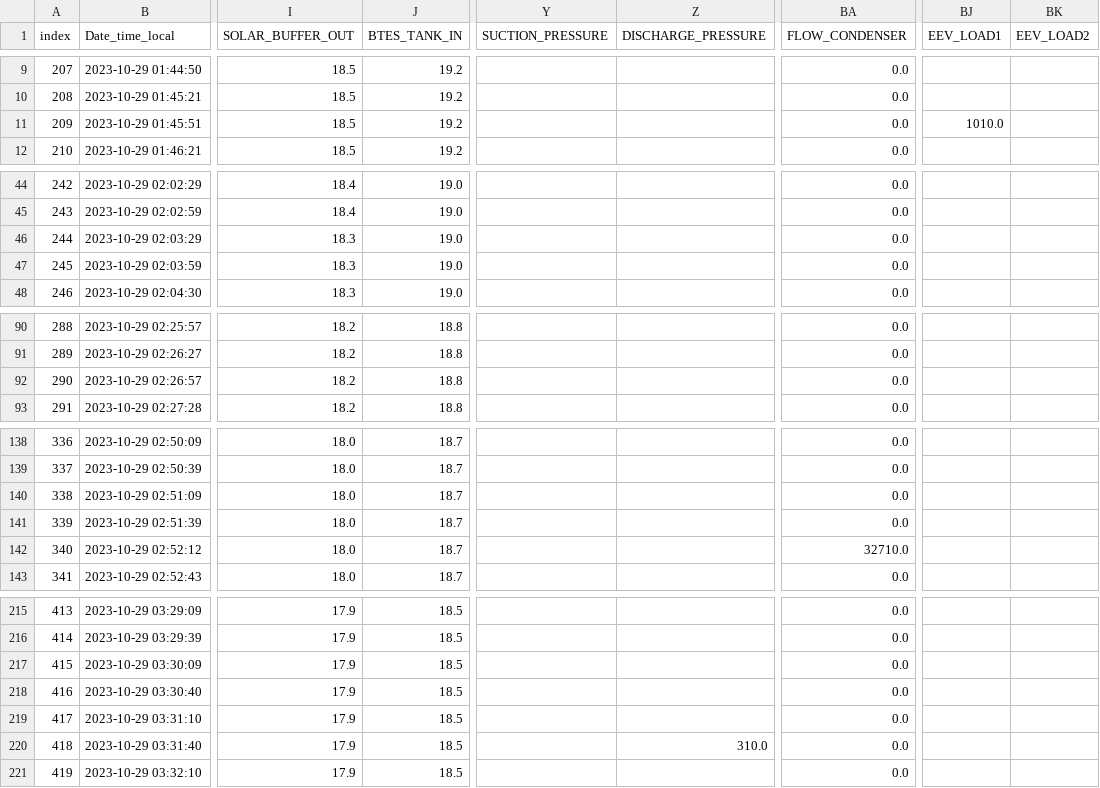
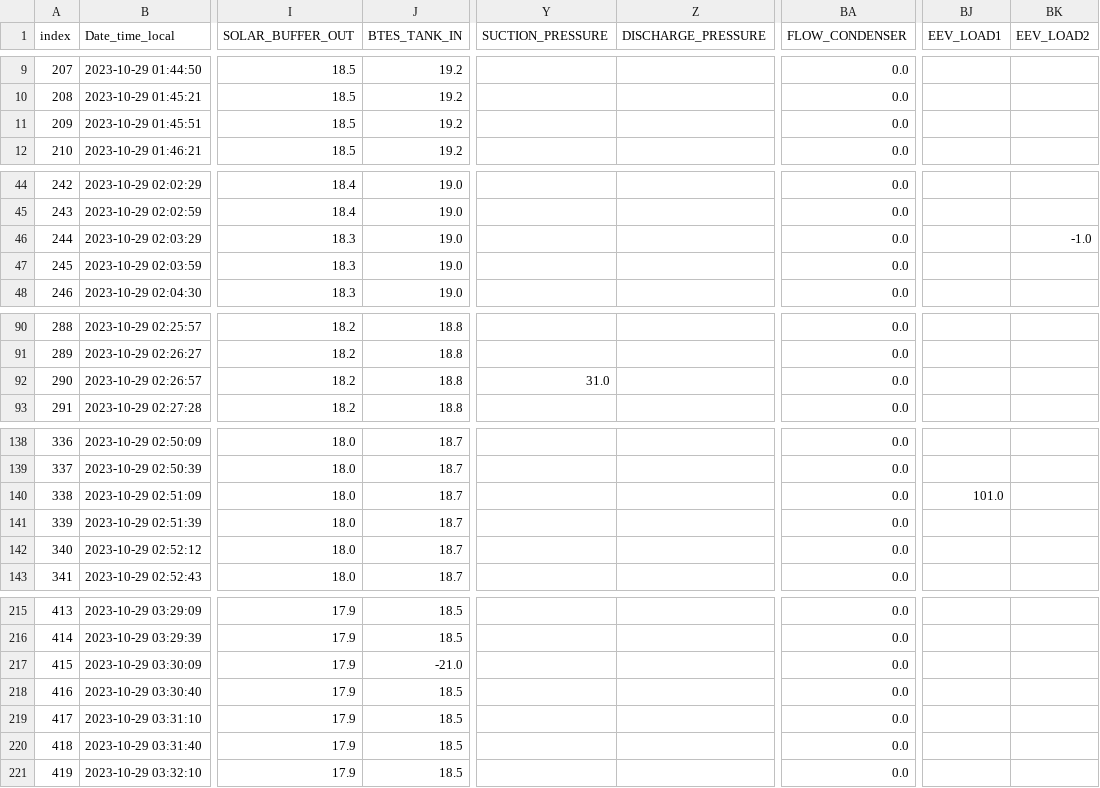
Before and after one commit to data-eng/navgreen, a CSV file: testcases/sample_data/sample_input.csv, drawn as a sheet; only a part is shown, gaps mark what is left out; the diff covers the shown part only; the diff names each change by its address in the sheet, - before the commit and + after, or states it on an @@ line.

```diff
--- a/testcases/sample_data/sample_input.csv
+++ b/testcases/sample_data/sample_input.csv
-BJ11 (EEV_LOAD1): 1010.0
+BJ11 (EEV_LOAD1): (empty)
-BK46 (EEV_LOAD2): (empty)
+BK46 (EEV_LOAD2): -1.0
-Y92 (SUCTION_PRESSURE): (empty)
+Y92 (SUCTION_PRESSURE): 31.0
-BJ140 (EEV_LOAD1): (empty)
+BJ140 (EEV_LOAD1): 101.0
-BA142 (FLOW_CONDENSER): 32710.0
+BA142 (FLOW_CONDENSER): 0.0
-J217 (BTES_TANK_IN): 18.5
+J217 (BTES_TANK_IN): -21.0
-Z220 (DISCHARGE_PRESSURE): 310.0
+Z220 (DISCHARGE_PRESSURE): (empty)
```
Also changed, not shown: 5 edited cells elsewhere in this file, testcases/sample_data/sample_output.csv, 2 other files.
